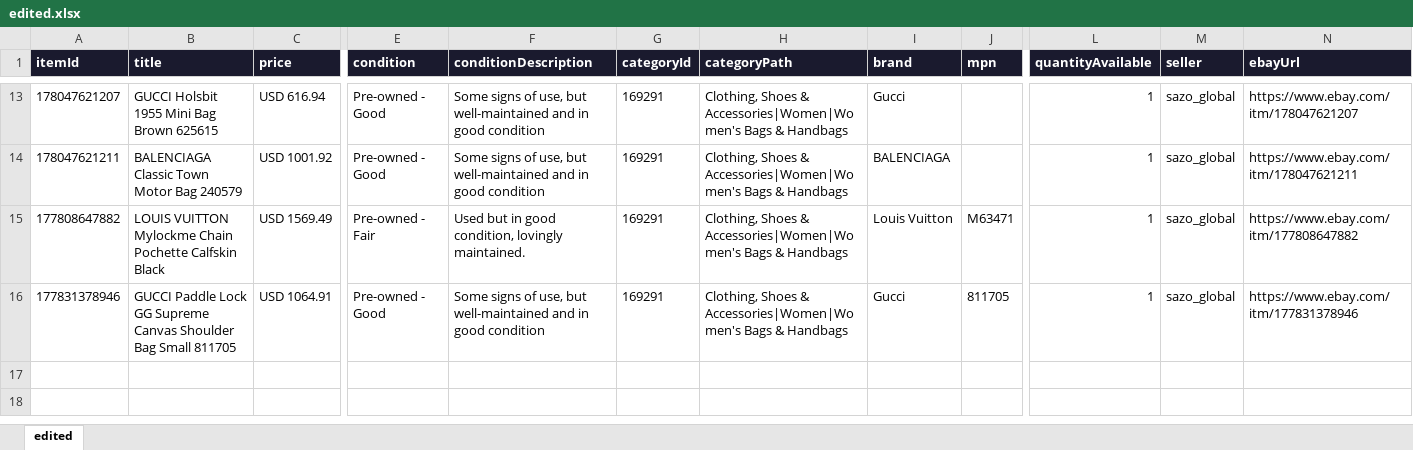
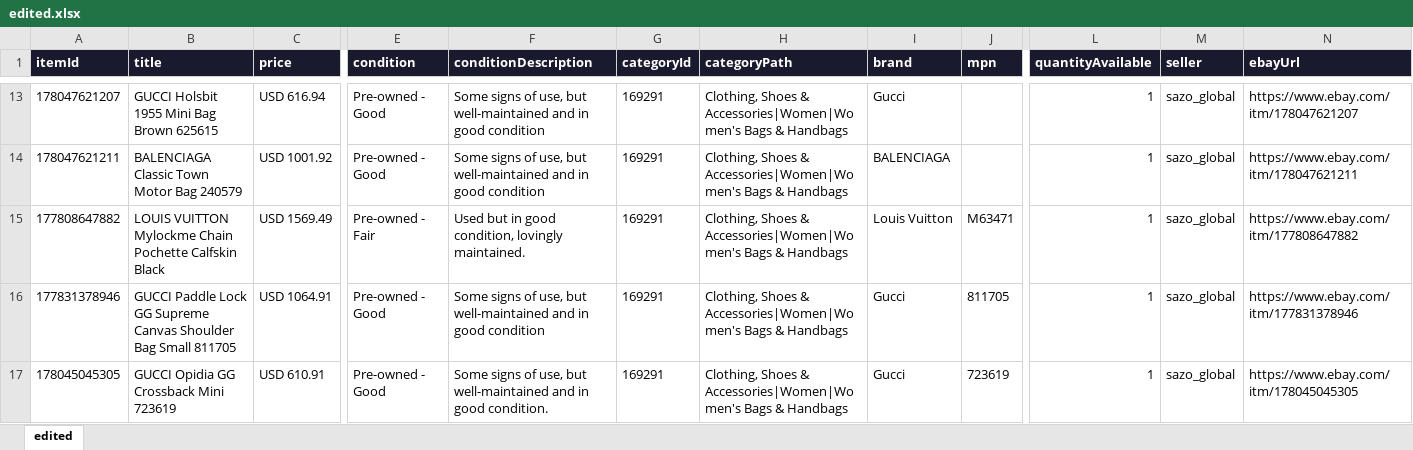
Before and after one commit to BrianSGKim/ebayedits, an Excel workbook: edited.xlsx, sheet edited, drawn as a sheet; only a part is shown, gaps mark what is left out; values as stored, in another font and other column widths than the file's, no borders; rows hold the shown columns only; the diff names each change by its address in the sheet, - before the commit and + after, or states it on an @@ line.

Commit message:
Edit: 178045045305 - GUCCI Opidia GG Crossback Mini

```diff
--- a/edited.xlsx (sheet edited)
+++ b/edited.xlsx (sheet edited)
+row 17: 178045045305 | GUCCI Opidia GG Crossback Mini 723619 | USD 610.91 | Pre-owned - Good | Some signs of use, but well-maintained and in good condition. | 169291 | Clothing, Shoes & Accessories|Women|Women's Bags & Handbags | Gucci | 723619 | 1 | sazo_global | https://www.ebay.com/itm/178045045305
```
